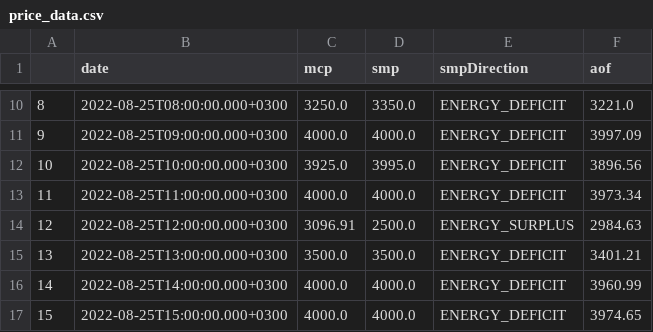
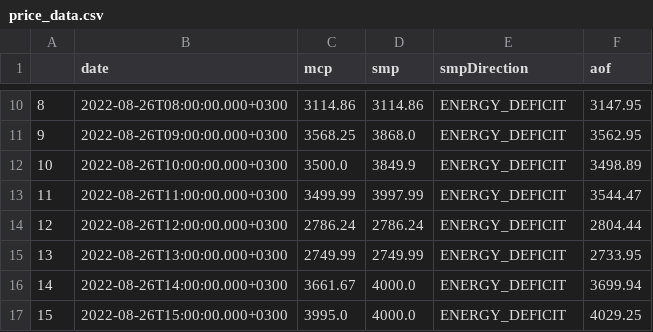
Before and after one commit to berkorbay/intraday, a CSV file: inst/market-data/price_data.csv, drawn as a sheet; only a part is shown, gaps mark what is left out; the diff covers the shown part only.

```diff
--- a/inst/market-data/price_data.csv
+++ b/inst/market-data/price_data.csv
@@ -10,8 +10,8 @@
-8,2022-08-25T08:00:00.000+0300,3250.0,3350.0,ENERGY_DEFICIT,3221.0
-9,2022-08-25T09:00:00.000+0300,4000.0,4000.0,ENERGY_DEFICIT,3997.09
-10,2022-08-25T10:00:00.000+0300,3925.0,3995.0,ENERGY_DEFICIT,3896.56
-11,2022-08-25T11:00:00.000+0300,4000.0,4000.0,ENERGY_DEFICIT,3973.34
-12,2022-08-25T12:00:00.000+0300,3096.91,2500.0,ENERGY_SURPLUS,2984.63
-13,2022-08-25T13:00:00.000+0300,3500.0,3500.0,ENERGY_DEFICIT,3401.21
-14,2022-08-25T14:00:00.000+0300,4000.0,4000.0,ENERGY_DEFICIT,3960.99
-15,2022-08-25T15:00:00.000+0300,4000.0,4000.0,ENERGY_DEFICIT,3974.65
+8,2022-08-26T08:00:00.000+0300,3114.86,3114.86,ENERGY_DEFICIT,3147.95
+9,2022-08-26T09:00:00.000+0300,3568.25,3868.0,ENERGY_DEFICIT,3562.95
+10,2022-08-26T10:00:00.000+0300,3500.0,3849.9,ENERGY_DEFICIT,3498.89
+11,2022-08-26T11:00:00.000+0300,3499.99,3997.99,ENERGY_DEFICIT,3544.47
+12,2022-08-26T12:00:00.000+0300,2786.24,2786.24,ENERGY_DEFICIT,2804.44
+13,2022-08-26T13:00:00.000+0300,2749.99,2749.99,ENERGY_DEFICIT,2733.95
+14,2022-08-26T14:00:00.000+0300,3661.67,4000.0,ENERGY_DEFICIT,3699.94
+15,2022-08-26T15:00:00.000+0300,3995.0,4000.0,ENERGY_DEFICIT,4029.25
```
Also changed, not shown: 58 edited cells elsewhere in this file, inst/market-data/intraday_summary.csv, 2 other files.
